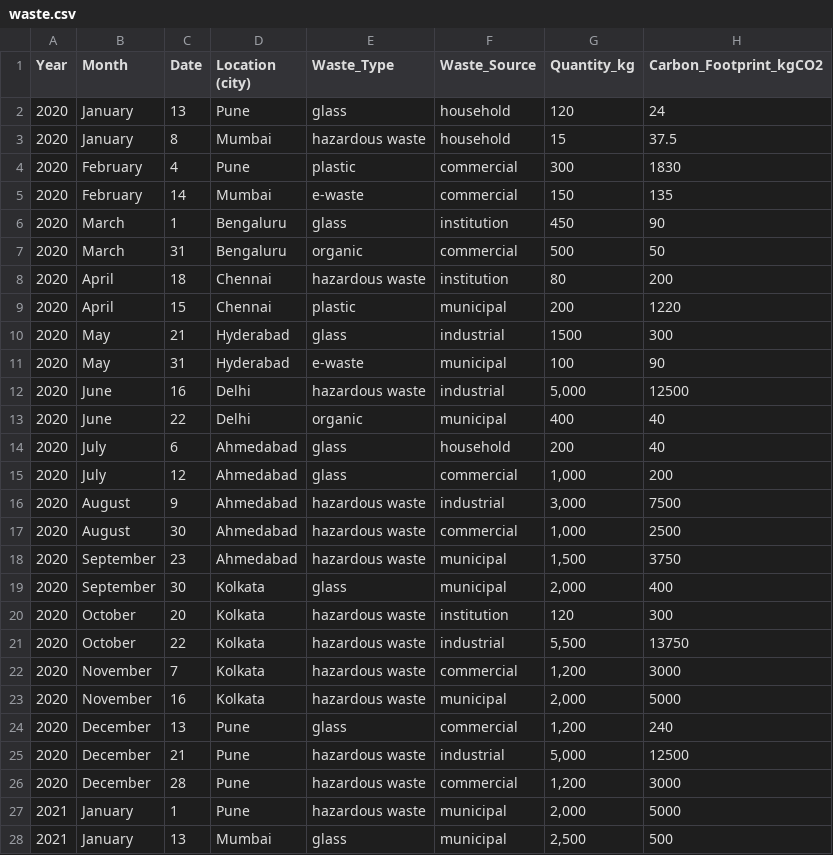
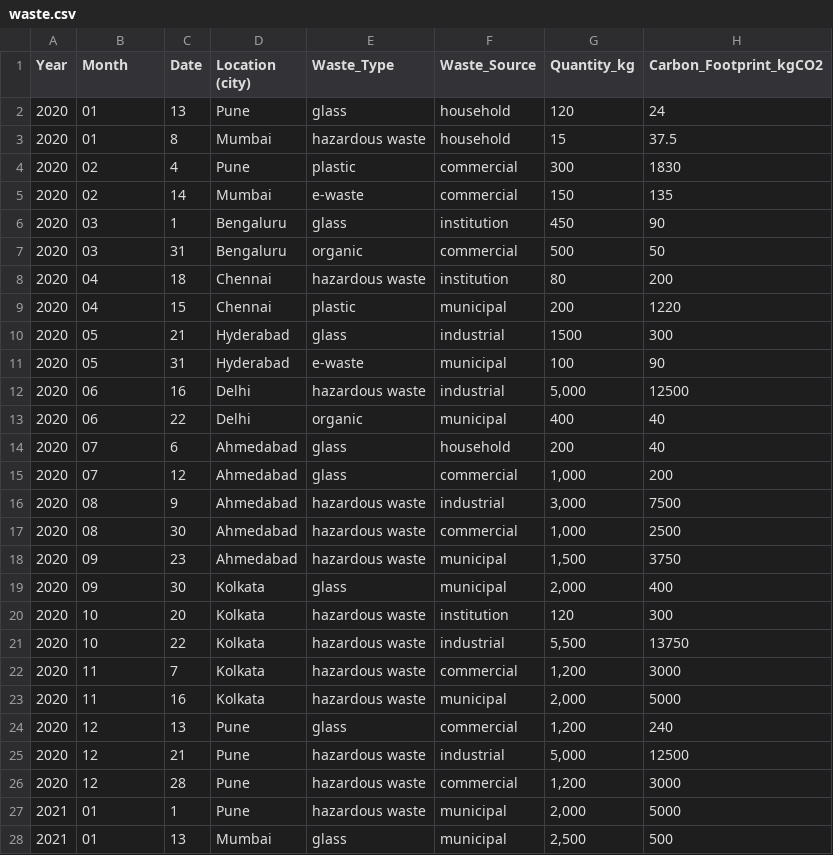
Before and after one commit to teeksherry-20/Sortify, a CSV file: waste.csv, drawn as a sheet; only a part is shown; the diff covers the shown part only.

Commit message:
updated months in waste.csv

```diff
--- a/waste.csv
+++ b/waste.csv
@@ -1,28 +1,28 @@
 Year,Month,Date,Location (city),Waste_Type,Waste_Source,Quantity_kg,Carbon_Footprint_kgCO2
-2020,January,13,Pune,glass,household,120,24
-2020,January,8,Mumbai,hazardous waste,household,15,37.5
-2020,February,4,Pune,plastic,commercial,300,1830
-2020,February,14,Mumbai,e-waste,commercial,150,135
-2020,March,1,Bengaluru,glass,institution,450,90
-2020,March,31,Bengaluru,organic,commercial,500,50
-2020,April,18,Chennai,hazardous waste,institution,80,200
-2020,April,15,Chennai,plastic,municipal,200,1220
-2020,May,21,Hyderabad,glass,industrial,1500,300
-2020,May,31,Hyderabad,e-waste,municipal,100,90
-2020,June,16,Delhi,hazardous waste,industrial,"5,000",12500
-2020,June,22,Delhi,organic,municipal,400,40
-2020,July,6,Ahmedabad,glass,household,200,40
-2020,July,12,Ahmedabad,glass,commercial,"1,000",200
-2020,August,9,Ahmedabad,hazardous waste,industrial,"3,000",7500
-2020,August,30,Ahmedabad,hazardous waste,commercial,"1,000",2500
-2020,September,23,Ahmedabad,hazardous waste,municipal,"1,500",3750
-2020,September,30,Kolkata,glass,municipal,"2,000",400
-2020,October,20,Kolkata,hazardous waste,institution,120,300
-2020,October,22,Kolkata,hazardous waste,industrial,"5,500",13750
-2020,November,7,Kolkata,hazardous waste,commercial,"1,200",3000
-2020,November,16,Kolkata,hazardous waste,municipal,"2,000",5000
-2020,December,13,Pune,glass,commercial,"1,200",240
-2020,December,21,Pune,hazardous waste,industrial,"5,000",12500
-2020,December,28,Pune,hazardous waste,commercial,"1,200",3000
-2021,January,1,Pune,hazardous waste,municipal,"2,000",5000
-2021,January,13,Mumbai,glass,municipal,"2,500",500
+2020,01,13,Pune,glass,household,120,24
+2020,01,8,Mumbai,hazardous waste,household,15,37.5
+2020,02,4,Pune,plastic,commercial,300,1830
+2020,02,14,Mumbai,e-waste,commercial,150,135
+2020,03,1,Bengaluru,glass,institution,450,90
+2020,03,31,Bengaluru,organic,commercial,500,50
+2020,04,18,Chennai,hazardous waste,institution,80,200
+2020,04,15,Chennai,plastic,municipal,200,1220
+2020,05,21,Hyderabad,glass,industrial,1500,300
+2020,05,31,Hyderabad,e-waste,municipal,100,90
+2020,06,16,Delhi,hazardous waste,industrial,"5,000",12500
+2020,06,22,Delhi,organic,municipal,400,40
+2020,07,6,Ahmedabad,glass,household,200,40
+2020,07,12,Ahmedabad,glass,commercial,"1,000",200
+2020,08,9,Ahmedabad,hazardous waste,industrial,"3,000",7500
+2020,08,30,Ahmedabad,hazardous waste,commercial,"1,000",2500
+2020,09,23,Ahmedabad,hazardous waste,municipal,"1,500",3750
+2020,09,30,Kolkata,glass,municipal,"2,000",400
+2020,10,20,Kolkata,hazardous waste,institution,120,300
+2020,10,22,Kolkata,hazardous waste,industrial,"5,500",13750
+2020,11,7,Kolkata,hazardous waste,commercial,"1,200",3000
+2020,11,16,Kolkata,hazardous waste,municipal,"2,000",5000
+2020,12,13,Pune,glass,commercial,"1,200",240
+2020,12,21,Pune,hazardous waste,industrial,"5,000",12500
+2020,12,28,Pune,hazardous waste,commercial,"1,200",3000
+2021,01,1,Pune,hazardous waste,municipal,"2,000",5000
+2021,01,13,Mumbai,glass,municipal,"2,500",500
```
Also changed, not shown: 124 edited cells elsewhere in this file.
